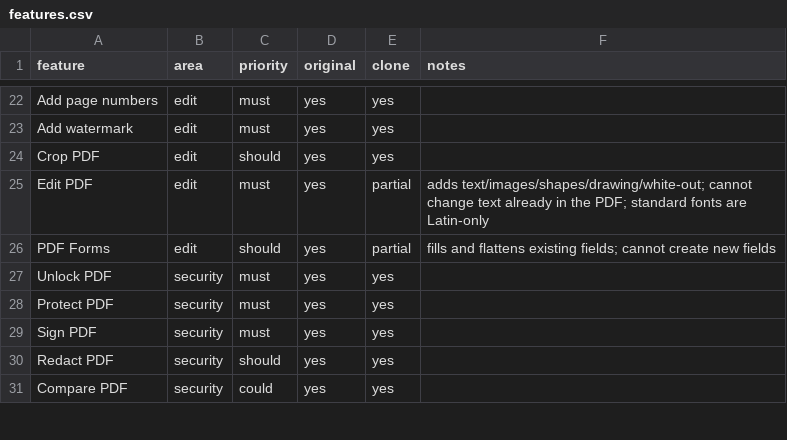
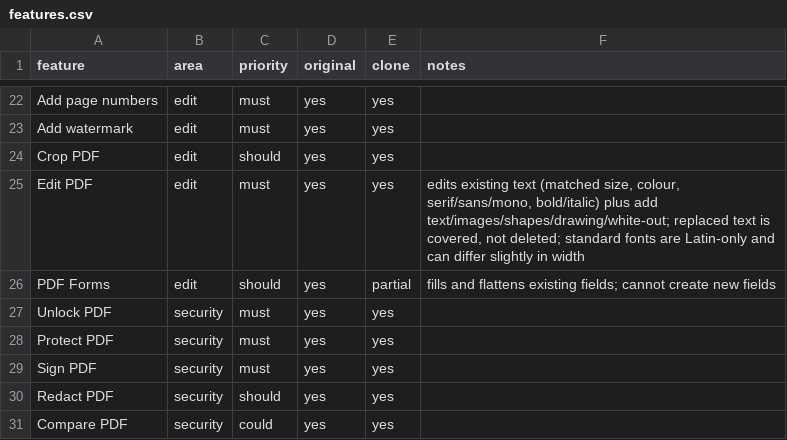
Before and after one commit to SentientArchon/pdfHero, a CSV file: replica/features.csv, drawn as a sheet; only a part is shown, gaps mark what is left out.

```diff
--- a/replica/features.csv
+++ b/replica/features.csv
@@ -24,3 +24,3 @@ Add watermark,edit,must,yes,yes,
 Crop PDF,edit,should,yes,yes,
-Edit PDF,edit,must,yes,partial,adds text/images/shapes/drawing/white-out; cannot change text already in the PDF; standard fonts are Latin-only
+Edit PDF,edit,must,yes,yes,"edits existing text (matched size, colour, serif/sans/mono, bold/italic) plus add text/images/shapes/drawing/white-out; replaced text is covered, not deleted; standard fonts are Latin-only and can differ slightly in width"
 PDF Forms,edit,should,yes,partial,fills and flattens existing fields; cannot create new fields
```
Also changed, not shown: 13 other files.
